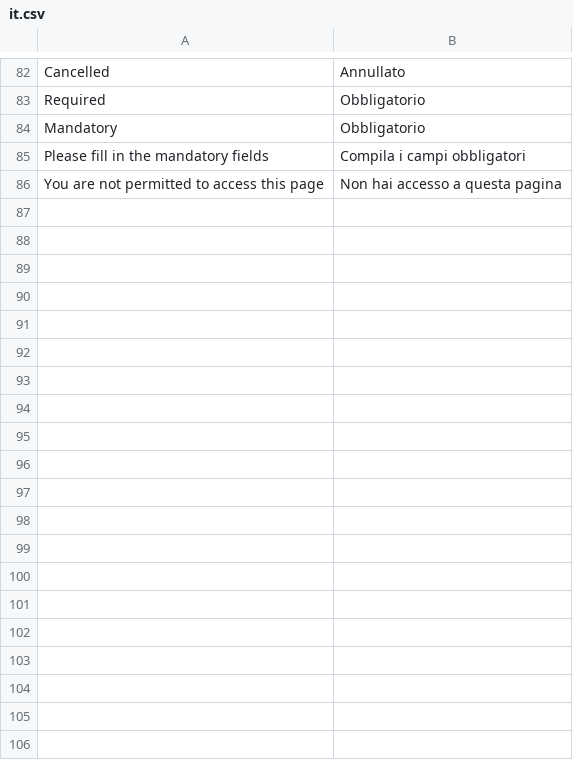
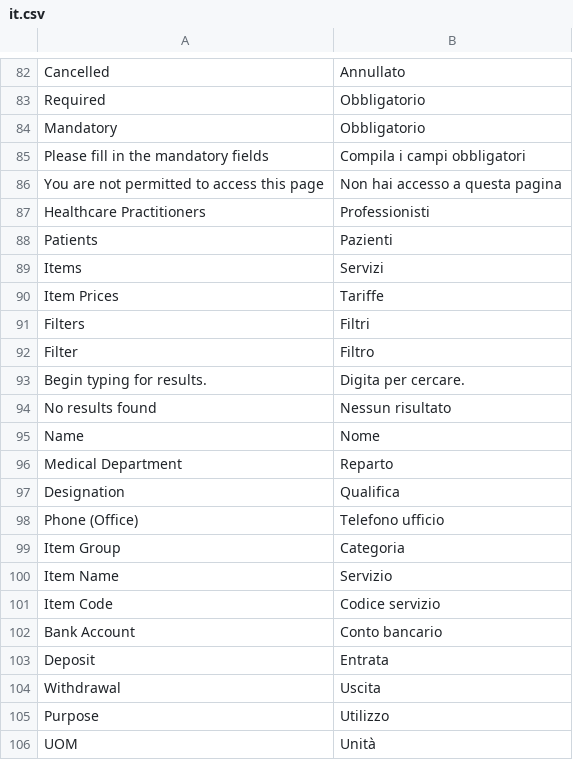
Before and after one commit to 2008hitch-afk/centrochange_core, a CSV file: app/centrochange_core/centrochange_core/translations/it.csv, drawn as a sheet; only a part is shown, gaps mark what is left out; the diff covers the shown part only; the diff names each change by its address in the sheet, - before the commit and + after, or states it on an @@ line.

```diff
--- a/app/centrochange_core/centrochange_core/translations/it.csv
+++ b/app/centrochange_core/centrochange_core/translations/it.csv
+row 87: Healthcare Practitioners | Professionisti
+row 88: Patients | Pazienti
+row 89: Items | Servizi
+row 90: Item Prices | Tariffe
+row 91: Filters | Filtri
+row 92: Filter | Filtro
+row 93: Begin typing for results. | Digita per cercare.
+row 94: No results found | Nessun risultato
+row 95: Name | Nome
+row 96: Medical Department | Reparto
+row 97: Designation | Qualifica
+row 98: Phone (Office) | Telefono ufficio
+row 99: Item Group | Categoria
+row 100: Item Name | Servizio
+row 101: Item Code | Codice servizio
+row 102: Bank Account | Conto bancario
+row 103: Deposit | Entrata
+row 104: Withdrawal | Uscita
+row 105: Purpose | Utilizzo
+row 106: UOM | Unità
```
Also changed, not shown: 14 added rows elsewhere in this file, 11 other files.
